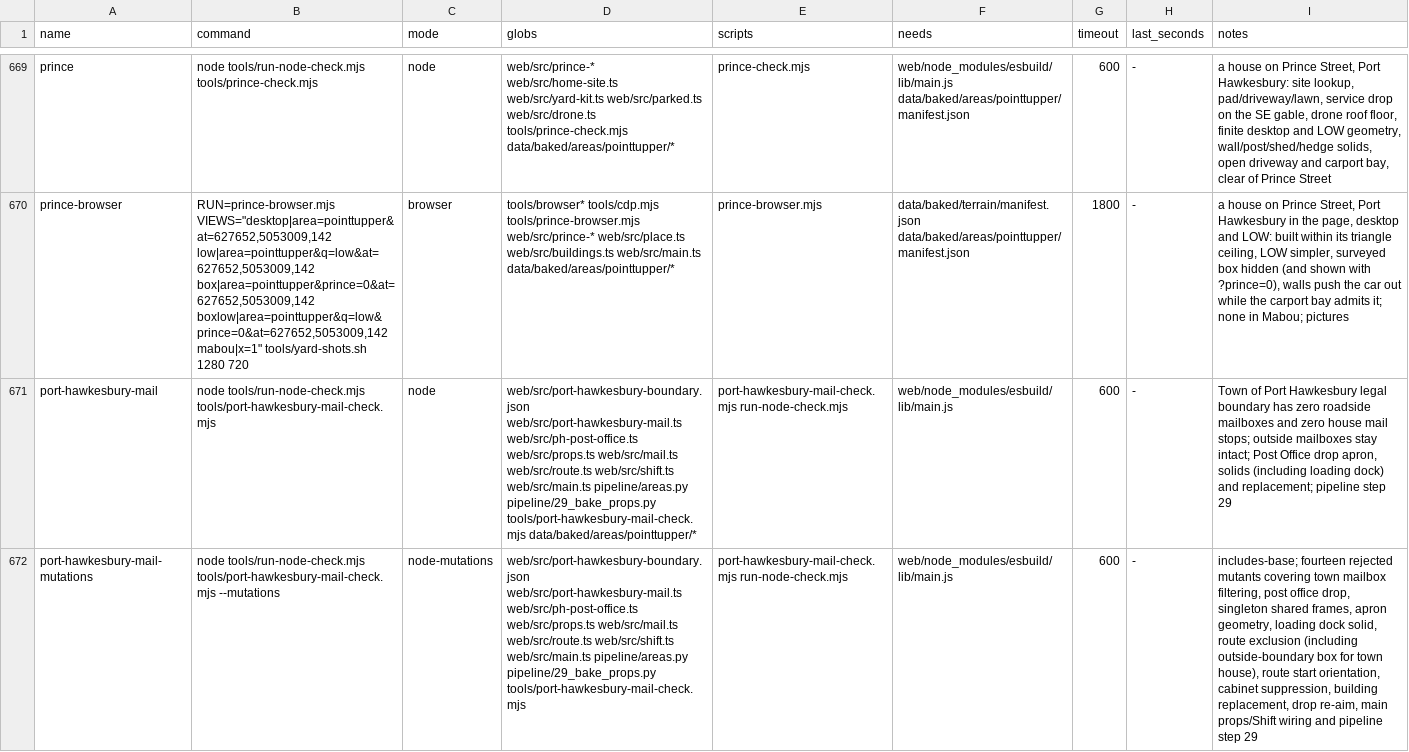
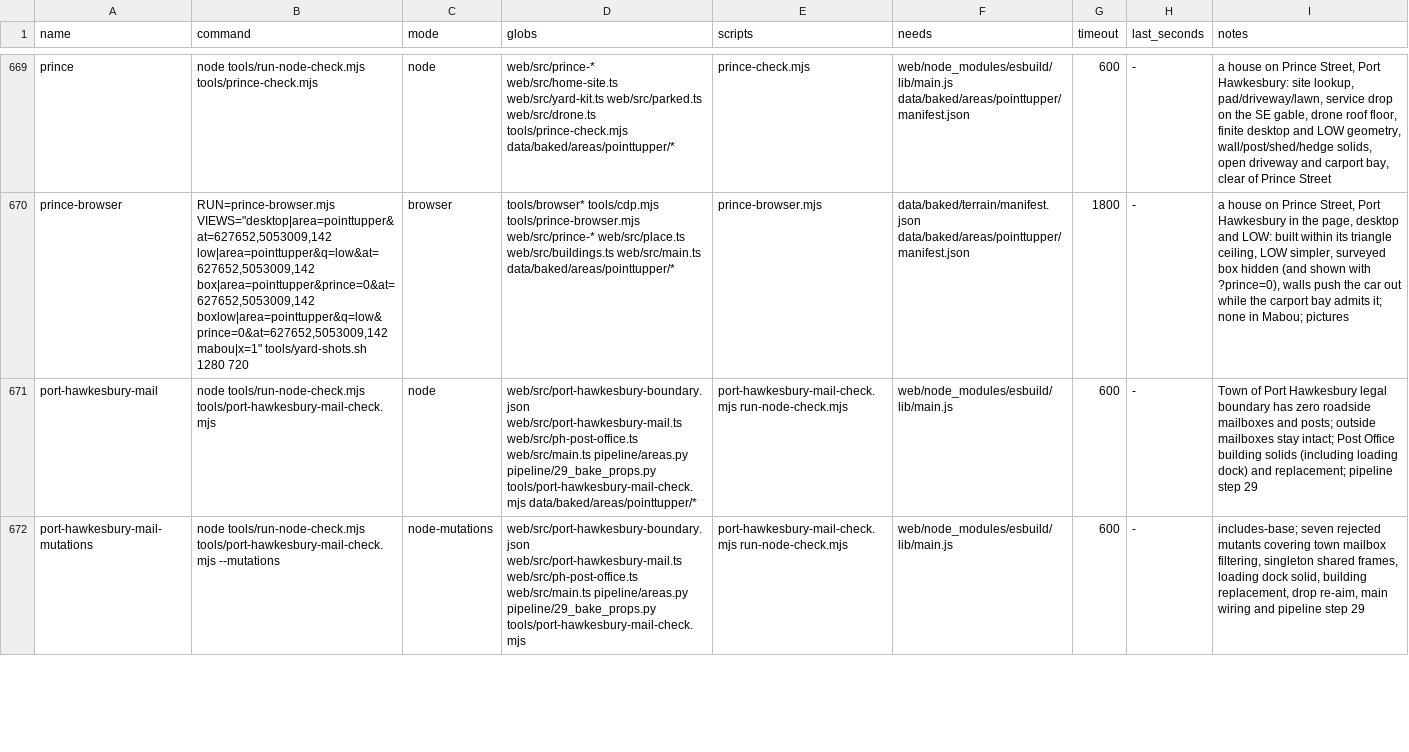
Before and after one commit to dfakkeldy/just-drive, a TSV file: tools/checks.tsv, drawn as a sheet; only a part is shown, gaps mark what is left out; the diff covers the shown part only; the diff names each change by its address in the sheet, - before the commit and + after, or states it on an @@ line.

Commit message:
Drop mail-route and mail-drop mechanics per scope change; keep Port Hawkesbury mailbox removal and Post Office building

```diff
--- a/tools/checks.tsv
+++ b/tools/checks.tsv
-D671 (globs): …web/src/port-hawkesbury-mail.ts web/src/ph-post-office.ts web/src/props.ts web/src/mail.ts web/src/route.ts web/src/shift.ts web/src/main.ts pipeline/areas.py…
+D671 (globs): …web/src/port-hawkesbury-mail.ts web/src/ph-post-office.ts web/src/main.ts pipeline/areas.py…
-I671 (notes): …mailboxes and zero house mail stops; outside mailboxes stay intact; Post Office drop apron, solids (including…
+I671 (notes): …mailboxes and posts; outside mailboxes stay intact; Post Office building solids (including…
-D672 (globs): …web/src/port-hawkesbury-mail.ts web/src/ph-post-office.ts web/src/props.ts web/src/mail.ts web/src/route.ts web/src/shift.ts web/src/main.ts pipeline/areas.py…
+D672 (globs): …web/src/port-hawkesbury-mail.ts web/src/ph-post-office.ts web/src/main.ts pipeline/areas.py…
-I672 (notes): includes-base; fourteen rejected mutants covering town mailbox filtering, post office drop, singleton shared frames, apron geometry, loading dock solid, route exclusion (including outside-boundary box for town house), route start orientation, cabinet suppression, building replacement, drop re-aim, main props/Shift wiring and…
+I672 (notes): includes-base; seven rejected mutants covering town mailbox filtering, singleton shared frames, loading dock solid, building replacement, drop re-aim, main wiring and…
```
Also changed, not shown: 3 edited cells elsewhere in this file, 9 other files.
